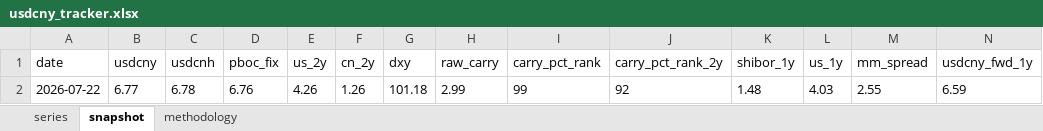
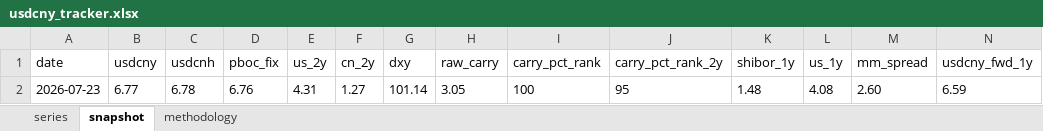
Before and after one commit to erickviann1-dev/usdcny-tracker, an Excel workbook: docs/usdcny_tracker.xlsx, sheet snapshot, drawn as a sheet; only a part is shown; values as stored, in another font and other column widths than the file's, no borders; removed rows and columns are numbered as before the commit, all else as after; rows hold the shown columns only; the diff names each change by its address in the sheet, - before the commit and + after, or states it on an @@ line.

```diff
--- a/docs/usdcny_tracker.xlsx (sheet snapshot)
+++ b/docs/usdcny_tracker.xlsx (sheet snapshot)
-row 2: 2026-07-22 | 6.77 | 6.78 | 6.76 | 4.26 | 1.26 | 101.18 | 2.99 | 99 | 92 | 1.48 | 4.03 | 2.55 | 6.59
+row 2: 2026-07-23 | 6.77 | 6.78 | 6.76 | 4.31 | 1.27 | 101.14 | 3.05 | 100 | 95 | 1.48 | 4.08 | 2.60 | 6.59
```
Also changed, not shown: sheet series, 3 other files.
